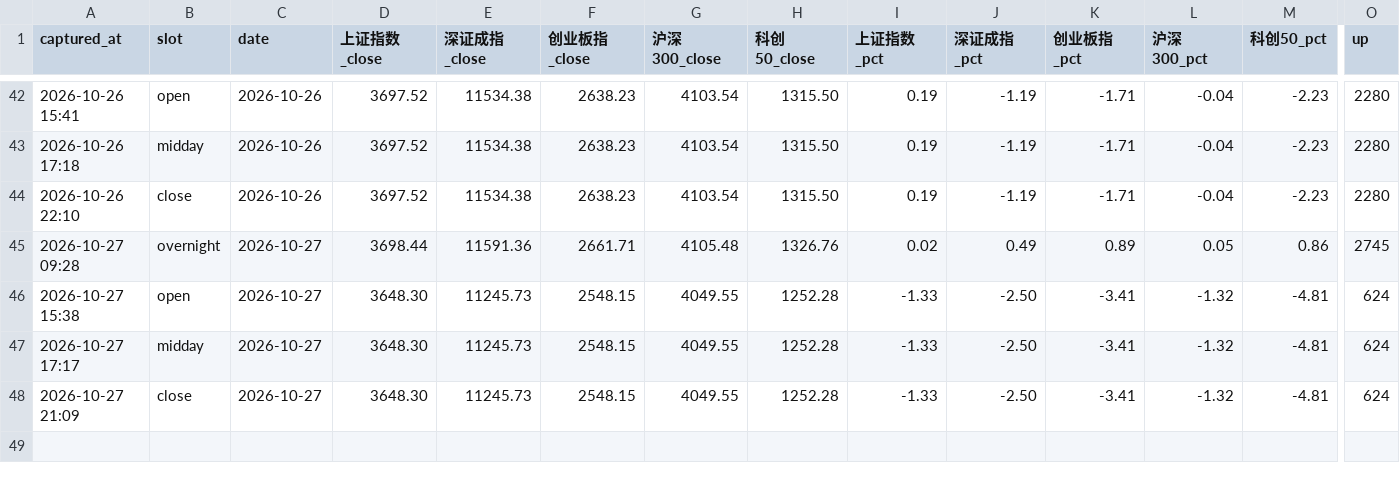
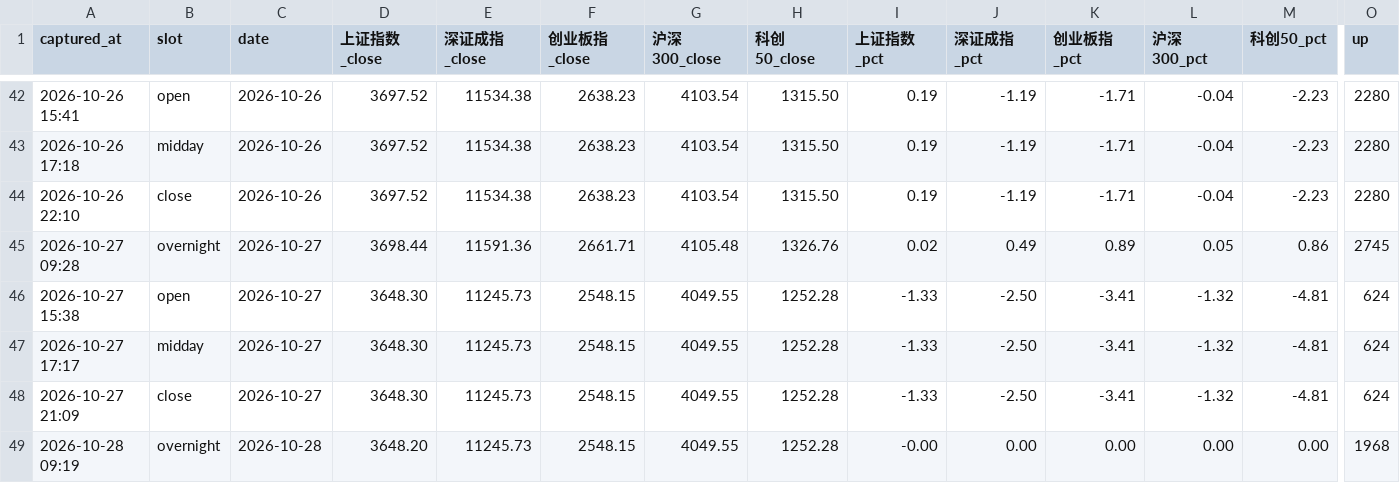
Before and after one commit to ychenfen/a-share-daily, a CSV file: data/pulses/2026-10.csv, drawn as a sheet; only a part is shown, gaps mark what is left out; rows hold the shown columns only; the diff names each change by its address in the sheet, - before the commit and + after, or states it on an @@ line.

Commit message:
chore(pulse): 2026-10-28 外围收盘

```diff
--- a/data/pulses/2026-10.csv
+++ b/data/pulses/2026-10.csv
+row 49: 2026-10-28 09:19 | overnight | 2026-10-28 | 3648.20 | 11245.73 | 2548.15 | 4049.55 | 1252.28 | -0.00 | 0.00 | 0.00 | 0.00 | 0.00 | 1968
```
Also changed, not shown: data/signals/2026.csv, 10 other files.
